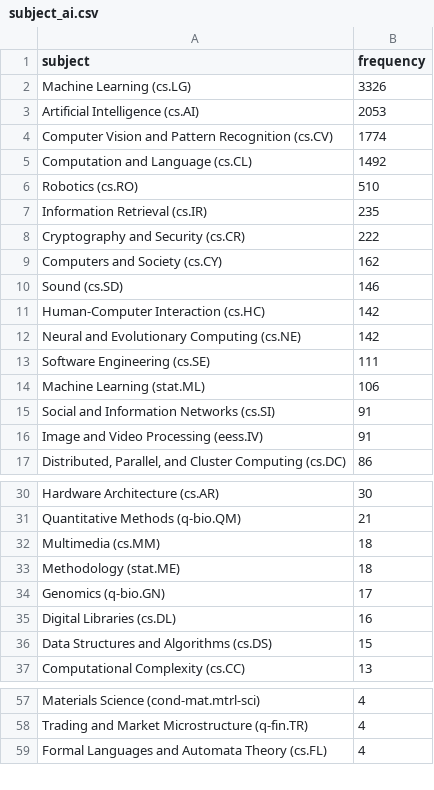
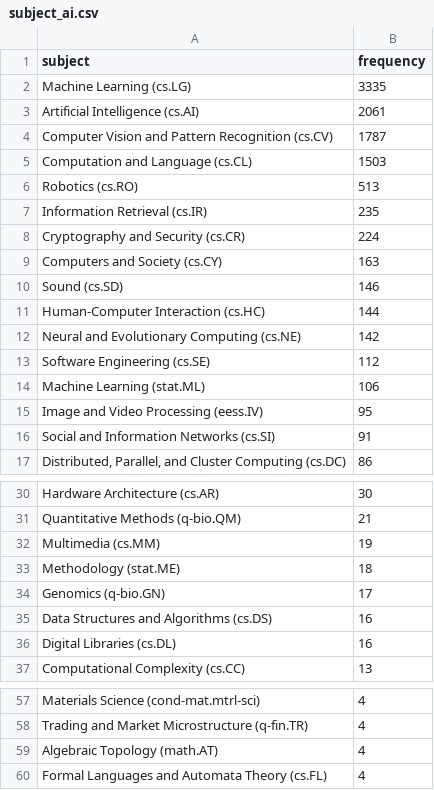
Before and after one commit to ThomasKranz/arxiv_ETL, a CSV file: data/subject_ai.csv, drawn as a sheet; only a part is shown, gaps mark what is left out; the diff covers the shown part only.

Commit message:
data updated

```diff
--- a/data/subject_ai.csv
+++ b/data/subject_ai.csv
@@ -1,17 +1,17 @@
 subject,frequency
-Machine Learning (cs.LG),3326
-Artificial Intelligence (cs.AI),2053
-Computer Vision and Pattern Recognition (cs.CV),1774
-Computation and Language (cs.CL),1492
-Robotics (cs.RO),510
+Machine Learning (cs.LG),3335
+Artificial Intelligence (cs.AI),2061
+Computer Vision and Pattern Recognition (cs.CV),1787
+Computation and Language (cs.CL),1503
+Robotics (cs.RO),513
 Information Retrieval (cs.IR),235
-Cryptography and Security (cs.CR),222
-Computers and Society (cs.CY),162
+Cryptography and Security (cs.CR),224
+Computers and Society (cs.CY),163
 Sound (cs.SD),146
-Human-Computer Interaction (cs.HC),142
+Human-Computer Interaction (cs.HC),144
 Neural and Evolutionary Computing (cs.NE),142
-Software Engineering (cs.SE),111
+Software Engineering (cs.SE),112
 Machine Learning (stat.ML),106
+Image and Video Processing (eess.IV),95
 Social and Information Networks (cs.SI),91
-Image and Video Processing (eess.IV),91
 "Distributed, Parallel, and Cluster Computing (cs.DC)",86
@@ -31,7 +31,7 @@ Hardware Architecture (cs.AR),30
 Quantitative Methods (q-bio.QM),21
-Multimedia (cs.MM),18
+Multimedia (cs.MM),19
 Methodology (stat.ME),18
 Genomics (q-bio.GN),17
+Data Structures and Algorithms (cs.DS),16
 Digital Libraries (cs.DL),16
-Data Structures and Algorithms (cs.DS),15
 Computational Complexity (cs.CC),13
@@ -58,2 +58,3 @@ Materials Science (cond-mat.mtrl-sci),4
 Trading and Market Microstructure (q-fin.TR),4
+Algebraic Topology (math.AT),4
 Formal Languages and Automata Theory (cs.FL),4
```
Also changed, not shown: 1 removed row elsewhere in this file, 2 other files.
